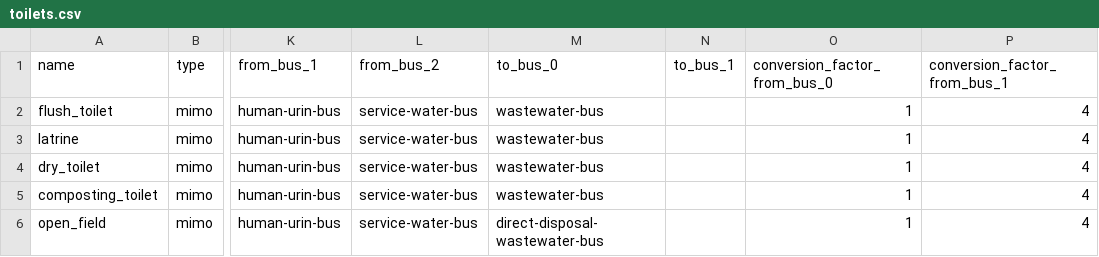
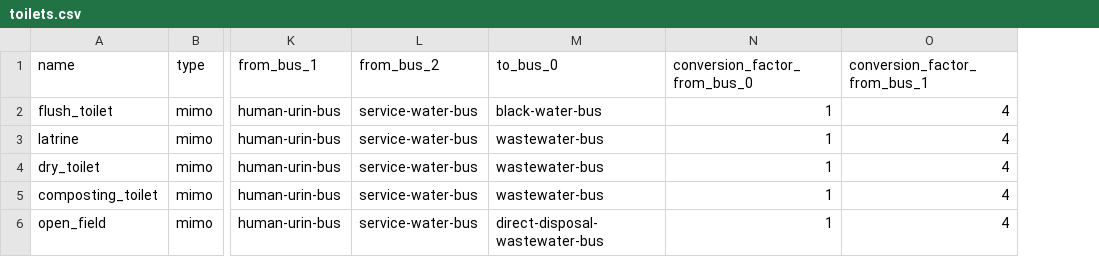
Before and after one commit to rl-institut/WEFEConfigurator, a CSV file: component_library/WIP_components/data/elements/toilets.csv, drawn as a sheet; only a part is shown, gaps mark what is left out; the diff names each change by its address in the sheet, - before the commit and + after, or states it on an @@ line.

Commit message:
Adapted the component for toilets in the component library

```diff
--- a/component_library/WIP_components/data/elements/toilets.csv
+++ b/component_library/WIP_components/data/elements/toilets.csv
-column N (to_bus_1), empty
-M2 (to_bus_0): wastewater-bus
+M2 (to_bus_0): black-water-bus
```
Also changed, not shown: component_library/WIP_components/data/elements/bus.csv, 1 other file.
